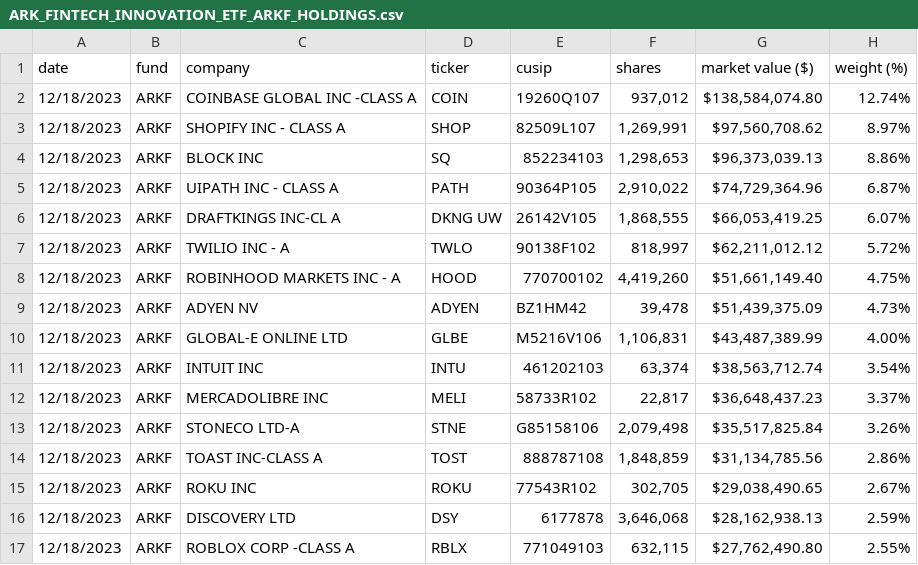
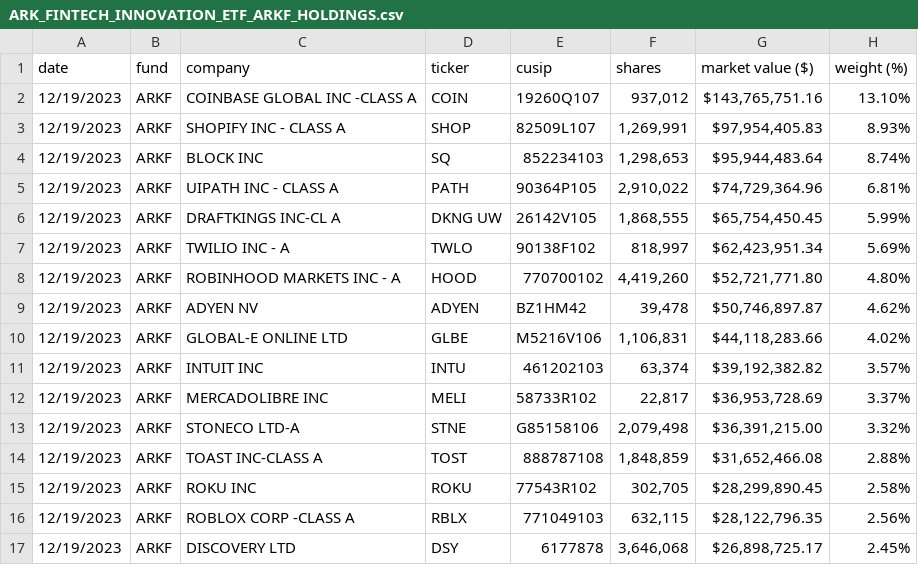
Before and after one commit to tigger0jk/ark-invest-scraper, a CSV file: holdings/ARK_FINTECH_INNOVATION_ETF_ARKF_HOLDINGS.csv, drawn as a sheet; only a part is shown; the diff covers the shown part only.

```diff
--- a/holdings/ARK_FINTECH_INNOVATION_ETF_ARKF_HOLDINGS.csv
+++ b/holdings/ARK_FINTECH_INNOVATION_ETF_ARKF_HOLDINGS.csv
@@ -1,17 +1,17 @@
 date,fund,company,ticker,cusip,shares,market  value  ($),weight  (%)
-12/18/2023,ARKF,COINBASE  GLOBAL  INC  -CLASS  A,COIN,19260Q107,"937,012","$138,584,074.80",12.74%
-12/18/2023,ARKF,SHOPIFY  INC  -  CLASS  A,SHOP,82509L107,"1,269,991","$97,560,708.62",8.97%
-12/18/2023,ARKF,BLOCK  INC,SQ,852234103,"1,298,653","$96,373,039.13",8.86%
-12/18/2023,ARKF,UIPATH  INC  -  CLASS  A,PATH,90364P105,"2,910,022","$74,729,364.96",6.87%
-12/18/2023,ARKF,DRAFTKINGS  INC-CL  A,DKNG  UW,26142V105,"1,868,555","$66,053,419.25",6.07%
-12/18/2023,ARKF,TWILIO  INC  -  A,TWLO,90138F102,"818,997","$62,211,012.12",5.72%
-12/18/2023,ARKF,ROBINHOOD  MARKETS  INC  -  A,HOOD,770700102,"4,419,260","$51,661,149.40",4.75%
-12/18/2023,ARKF,ADYEN  NV,ADYEN,BZ1HM42,"39,478","$51,439,375.09",4.73%
-12/18/2023,ARKF,GLOBAL-E  ONLINE  LTD,GLBE,M5216V106,"1,106,831","$43,487,389.99",4.00%
-12/18/2023,ARKF,INTUIT  INC,INTU,461202103,"63,374","$38,563,712.74",3.54%
-12/18/2023,ARKF,MERCADOLIBRE  INC,MELI,58733R102,"22,817","$36,648,437.23",3.37%
-12/18/2023,ARKF,STONECO  LTD-A,STNE,G85158106,"2,079,498","$35,517,825.84",3.26%
-12/18/2023,ARKF,TOAST  INC-CLASS  A,TOST,888787108,"1,848,859","$31,134,785.56",2.86%
-12/18/2023,ARKF,ROKU  INC,ROKU,77543R102,"302,705","$29,038,490.65",2.67%
-12/18/2023,ARKF,DISCOVERY  LTD,DSY,6177878,"3,646,068","$28,162,938.13",2.59%
-12/18/2023,ARKF,ROBLOX  CORP  -CLASS  A,RBLX,771049103,"632,115","$27,762,490.80",2.55%
+12/19/2023,ARKF,COINBASE  GLOBAL  INC  -CLASS  A,COIN,19260Q107,"937,012","$143,765,751.16",13.10%
+12/19/2023,ARKF,SHOPIFY  INC  -  CLASS  A,SHOP,82509L107,"1,269,991","$97,954,405.83",8.93%
+12/19/2023,ARKF,BLOCK  INC,SQ,852234103,"1,298,653","$95,944,483.64",8.74%
+12/19/2023,ARKF,UIPATH  INC  -  CLASS  A,PATH,90364P105,"2,910,022","$74,729,364.96",6.81%
+12/19/2023,ARKF,DRAFTKINGS  INC-CL  A,DKNG  UW,26142V105,"1,868,555","$65,754,450.45",5.99%
+12/19/2023,ARKF,TWILIO  INC  -  A,TWLO,90138F102,"818,997","$62,423,951.34",5.69%
+12/19/2023,ARKF,ROBINHOOD  MARKETS  INC  -  A,HOOD,770700102,"4,419,260","$52,721,771.80",4.80%
+12/19/2023,ARKF,ADYEN  NV,ADYEN,BZ1HM42,"39,478","$50,746,897.87",4.62%
+12/19/2023,ARKF,GLOBAL-E  ONLINE  LTD,GLBE,M5216V106,"1,106,831","$44,118,283.66",4.02%
+12/19/2023,ARKF,INTUIT  INC,INTU,461202103,"63,374","$39,192,382.82",3.57%
+12/19/2023,ARKF,MERCADOLIBRE  INC,MELI,58733R102,"22,817","$36,953,728.69",3.37%
+12/19/2023,ARKF,STONECO  LTD-A,STNE,G85158106,"2,079,498","$36,391,215.00",3.32%
+12/19/2023,ARKF,TOAST  INC-CLASS  A,TOST,888787108,"1,848,859","$31,652,466.08",2.88%
+12/19/2023,ARKF,ROKU  INC,ROKU,77543R102,"302,705","$28,299,890.45",2.58%
+12/19/2023,ARKF,ROBLOX  CORP  -CLASS  A,RBLX,771049103,"632,115","$28,122,796.35",2.56%
+12/19/2023,ARKF,DISCOVERY  LTD,DSY,6177878,"3,646,068","$26,898,725.17",2.45%
```
Also changed, not shown: 1 added row, 1 removed row and 34 edited cells elsewhere in this file, holdings/ARK_AUTONOMOUS_TECH._&_ROBOTICS_ETF_ARKQ_HOLDINGS.csv, holdings/ARK_GENOMIC_REVOLUTION_ETF_ARKG_HOLDINGS.csv, 6 other files.
